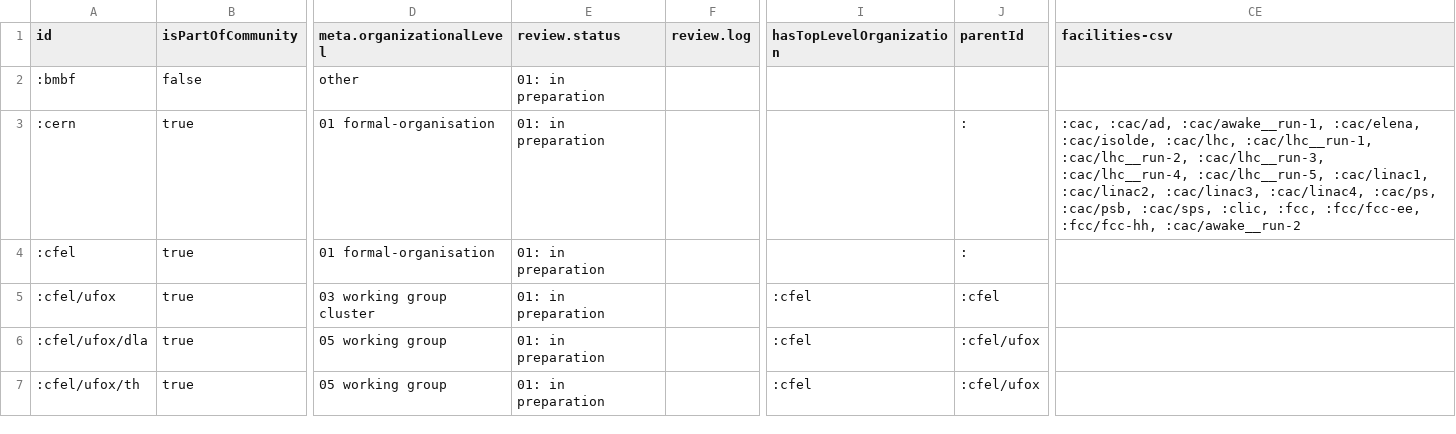
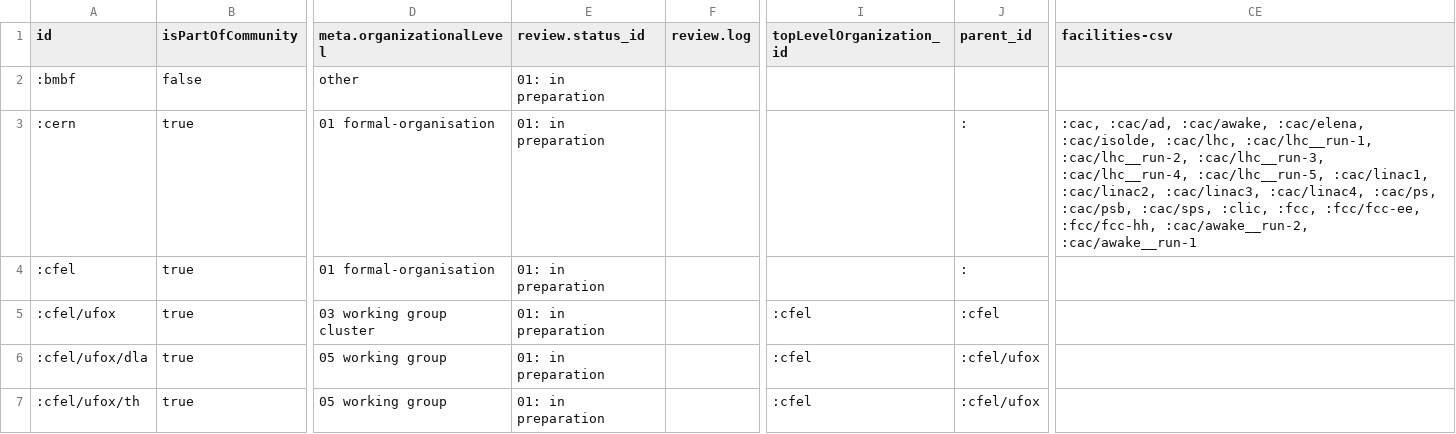
Before and after one commit to befide/bf2035, a CSV file: packages/@befide/bf2035-inventory/src/data/grist/organizations.csv, drawn as a sheet; only a part is shown, gaps mark what is left out; the diff covers the shown part only; the diff names each change by its address in the sheet, - before the commit and + after, or states it on an @@ line.

```diff
--- a/packages/@befide/bf2035-inventory/src/data/grist/organizations.csv
+++ b/packages/@befide/bf2035-inventory/src/data/grist/organizations.csv
-E1: review.status
+E1: review.status_id
-I1: hasTopLevelOrganization
+I1: topLevelOrganization_id
-J1: parentId
+J1: parent_id
-CE3 (facilities-csv): :cac, :cac/ad, :cac/awake__run-1, :cac/elena, :cac/isolde, :cac/lhc, :cac/lhc__run-1, :cac/lhc__run-2, :cac/lhc__run-3, :cac/lhc__run-4, :cac/lhc__run-5, :cac/linac1, :cac/linac2, :cac/linac3, :cac/linac4, :cac/ps, :cac/psb, :cac/sps, :clic, :fcc, :fcc/fcc-ee, :fcc/fcc-hh, :cac/awake__run-2
+CE3 (facilities-csv): :cac, :cac/ad, :cac/awake, :cac/elena, :cac/isolde, :cac/lhc, :cac/lhc__run-1, :cac/lhc__run-2, :cac/lhc__run-3, :cac/lhc__run-4, :cac/lhc__run-5, :cac/linac1, :cac/linac2, :cac/linac3, :cac/linac4, :cac/ps, :cac/psb, :cac/sps, :clic, :fcc, :fcc/fcc-ee, :fcc/fcc-hh, :cac/awake__run-2, :cac/awake__run-1
```
Also changed, not shown: 7 edited cells elsewhere in this file, packages/@befide/bf2035-inventory/src/data/grist/courses.csv, packages/@befide/bf2035-inventory/src/data/grist/taxonomy-items.csv, 42 other files.
